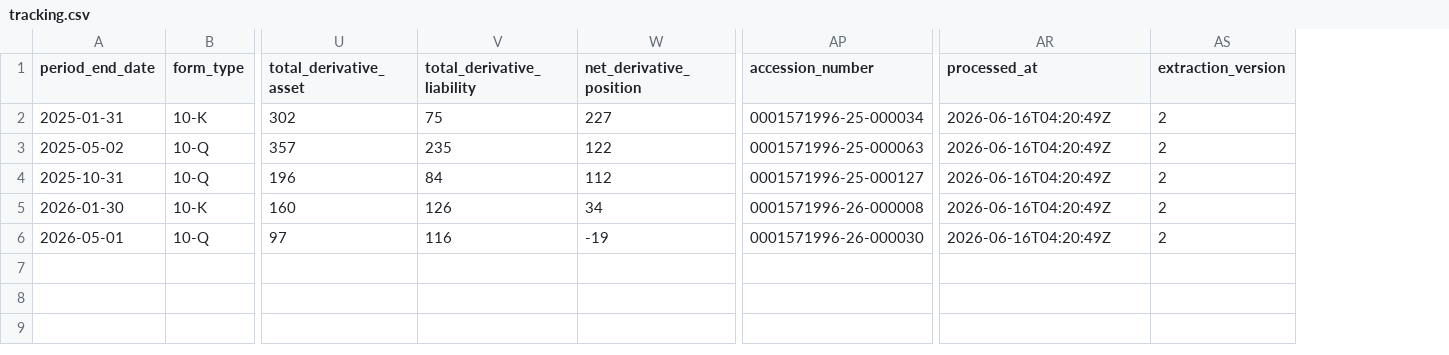
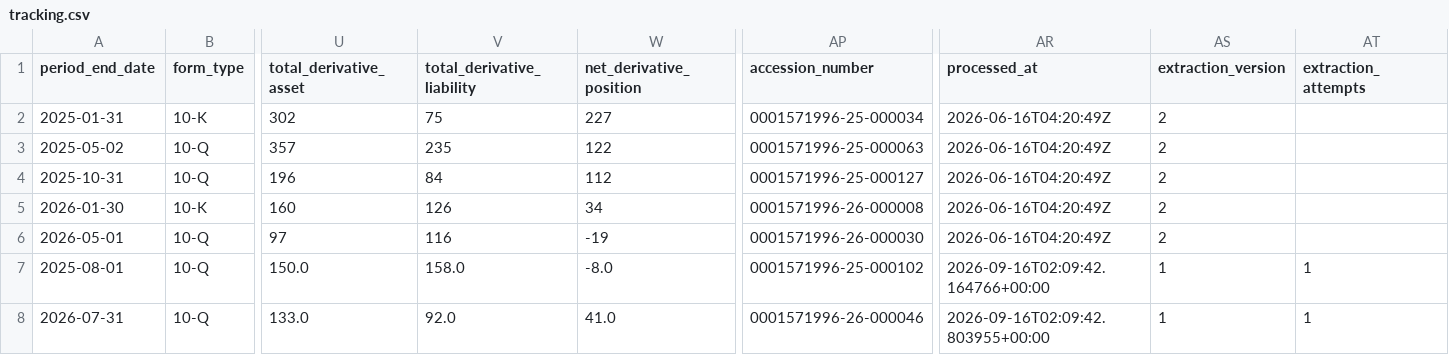
Before and after one commit to lukasbecker36-dot/sec-derivatives-, a CSV file: output/dell/tracking.csv, drawn as a sheet; only a part is shown, gaps mark what is left out; rows hold the shown columns only; the diff names each change by its address in the sheet, - before the commit and + after, or states it on an @@ line.

```diff
--- a/output/dell/tracking.csv
+++ b/output/dell/tracking.csv
+column AT (extraction_attempts), empty
+row 7: 2025-08-01 | 10-Q | 150.0 | 158.0 | -8.0 | 0001571996-25-000102 | 2026-09-16T02:09:42.164766+00:00 | 1 | 1
+row 8: 2026-07-31 | 10-Q | 133.0 | 92.0 | 41.0 | 0001571996-26-000046 | 2026-09-16T02:09:42.803955+00:00 | 1 | 1
```
Also changed, not shown: output/crwd/tracking.csv, output/cvs/tracking.csv, 17 other files.
